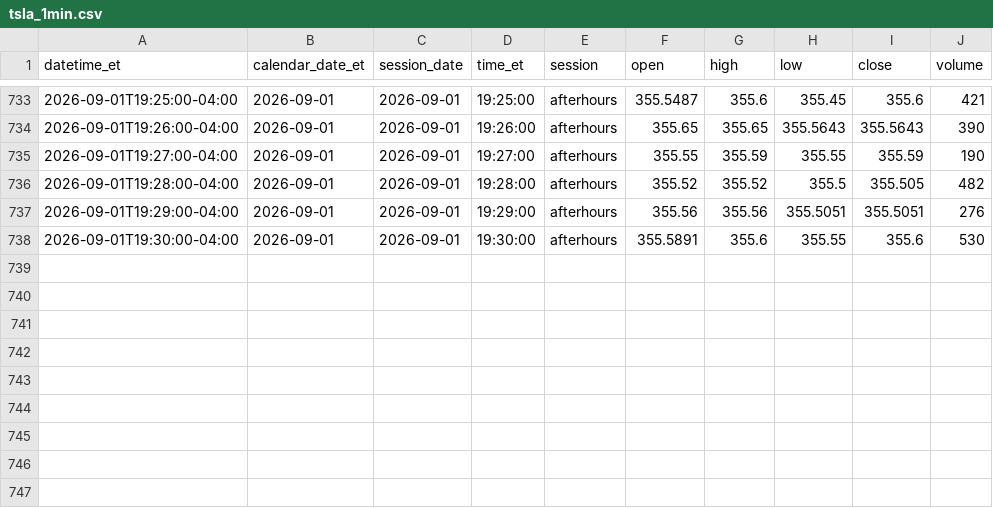
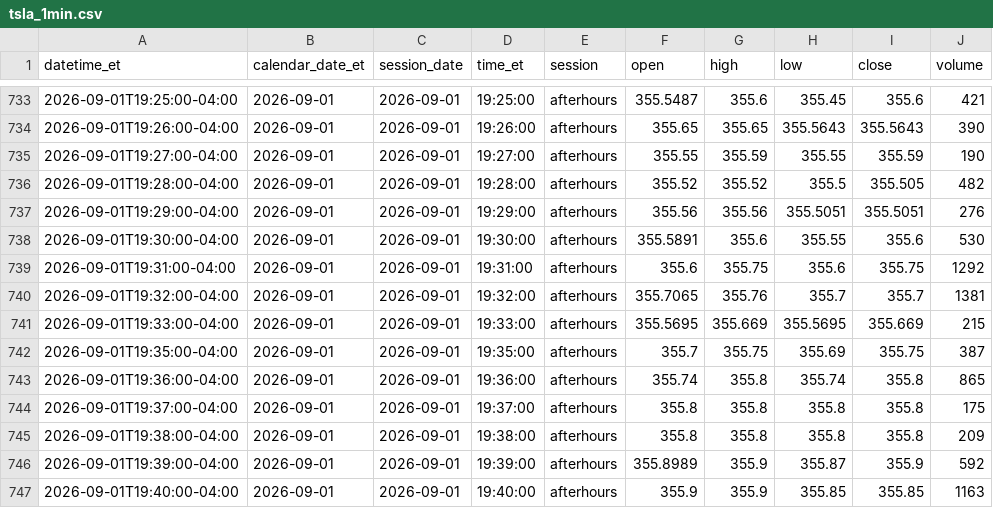
Before and after one commit to senthilaimhighrealty/tsla-chatgpt-primary, a CSV file: tsla_1min.csv, drawn as a sheet; only a part is shown, gaps mark what is left out; the diff names each change by its address in the sheet, - before the commit and + after, or states it on an @@ line.

Commit message:
schwab v2 truncate+load current session 2026-09-01 rows=746

```diff
--- a/tsla_1min.csv
+++ b/tsla_1min.csv
+row 739: 2026-09-01T19:31:00-04:00 | 2026-09-01 | 2026-09-01 | 19:31:00 | afterhours | 355.6 | 355.75 | 355.6 | 355.75 | 1292
+row 740: 2026-09-01T19:32:00-04:00 | 2026-09-01 | 2026-09-01 | 19:32:00 | afterhours | 355.7065 | 355.76 | 355.7 | 355.7 | 1381
+row 741: 2026-09-01T19:33:00-04:00 | 2026-09-01 | 2026-09-01 | 19:33:00 | afterhours | 355.5695 | 355.669 | 355.5695 | 355.669 | 215
+row 742: 2026-09-01T19:35:00-04:00 | 2026-09-01 | 2026-09-01 | 19:35:00 | afterhours | 355.7 | 355.75 | 355.69 | 355.75 | 387
+row 743: 2026-09-01T19:36:00-04:00 | 2026-09-01 | 2026-09-01 | 19:36:00 | afterhours | 355.74 | 355.8 | 355.74 | 355.8 | 865
+row 744: 2026-09-01T19:37:00-04:00 | 2026-09-01 | 2026-09-01 | 19:37:00 | afterhours | 355.8 | 355.8 | 355.8 | 355.8 | 175
+row 745: 2026-09-01T19:38:00-04:00 | 2026-09-01 | 2026-09-01 | 19:38:00 | afterhours | 355.8 | 355.8 | 355.8 | 355.8 | 209
+row 746: 2026-09-01T19:39:00-04:00 | 2026-09-01 | 2026-09-01 | 19:39:00 | afterhours | 355.8989 | 355.9 | 355.87 | 355.9 | 592
+row 747: 2026-09-01T19:40:00-04:00 | 2026-09-01 | 2026-09-01 | 19:40:00 | afterhours | 355.9 | 355.9 | 355.85 | 355.85 | 1163
```
